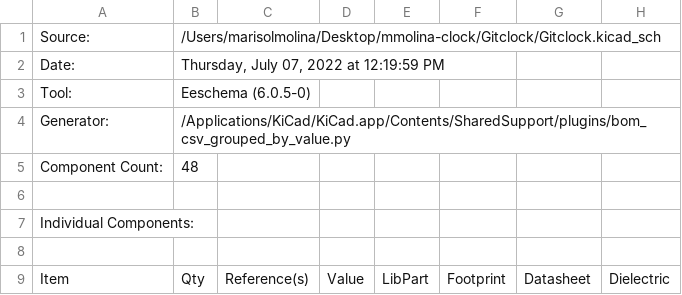
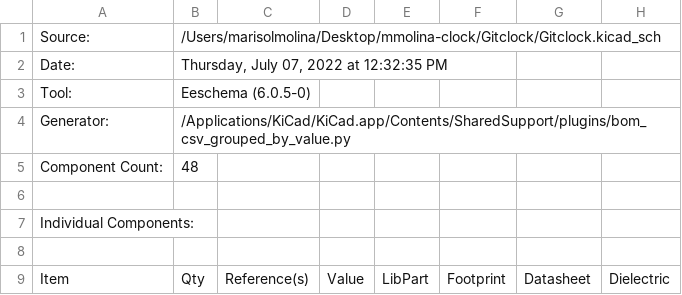
Before and after one commit to hps-marisol/mmolina-clock, a CSV file: Gitclock/Gitclock.csv, drawn as a sheet; only a part is shown; the diff names each change by its address in the sheet, - before the commit and + after, or states it on an @@ line.

Commit message:
Latest: 20220707
12:32PM Gitclock Update

```diff
--- a/Gitclock/Gitclock.csv
+++ b/Gitclock/Gitclock.csv
-B2: Thursday, July 07, 2022 at 12:19:59 PM
+B2: Thursday, July 07, 2022 at 12:32:35 PM
```
Also changed, not shown: 4 other files.
